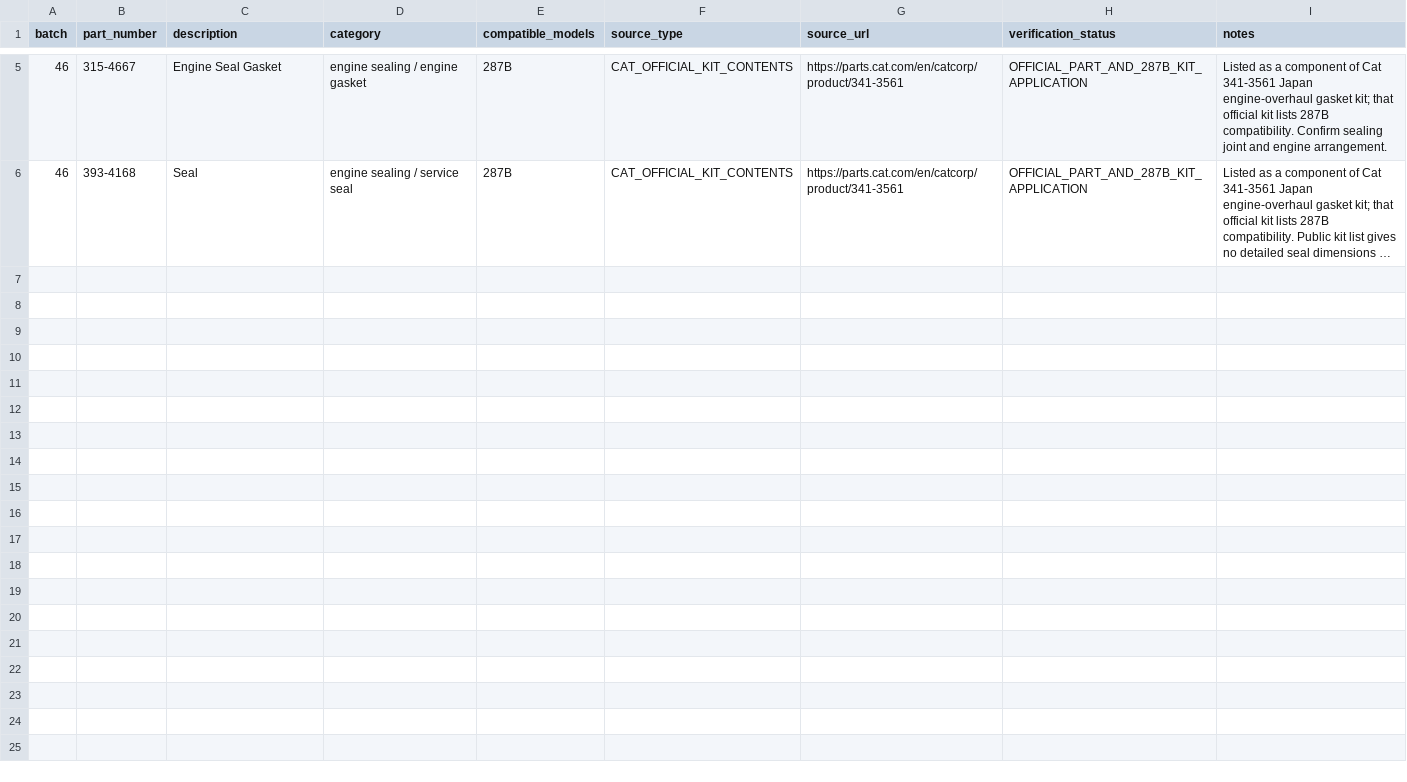
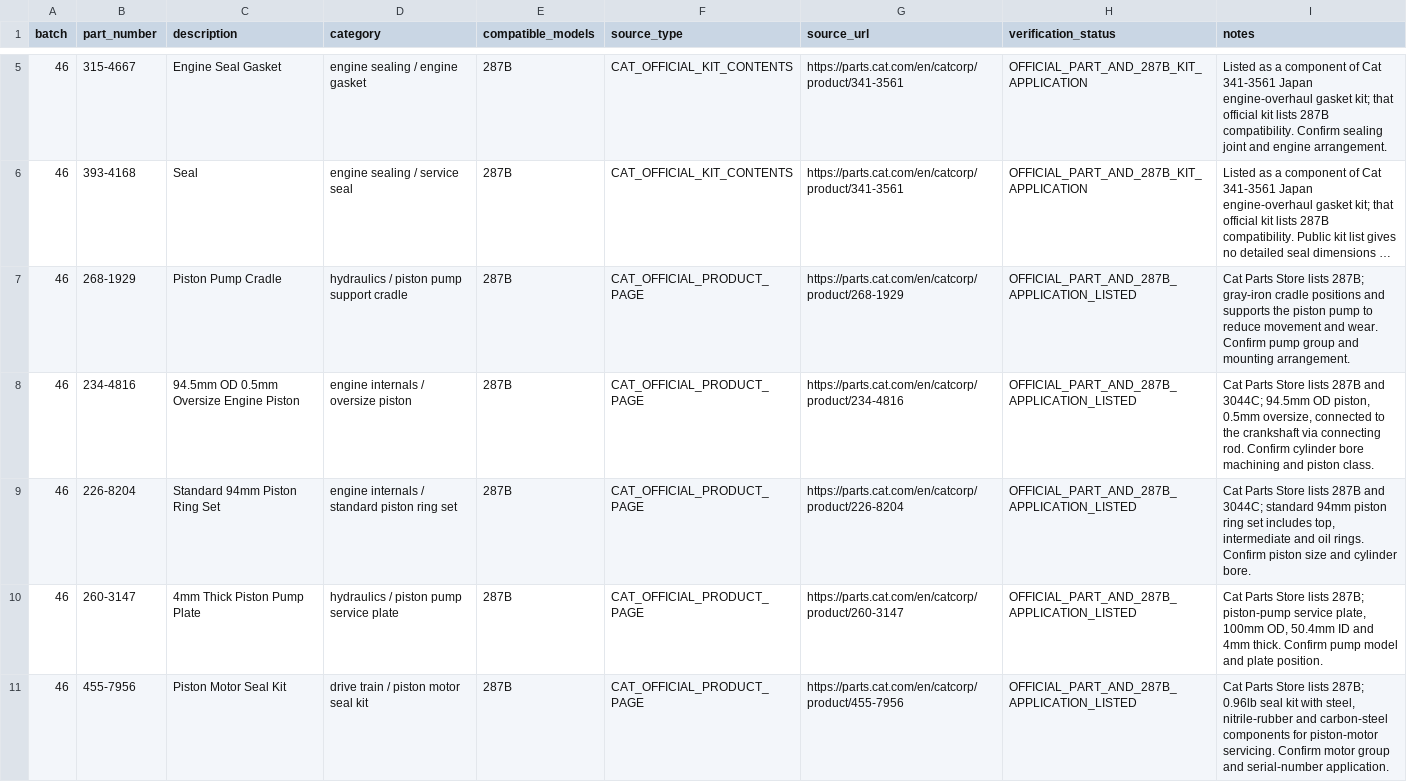
Before and after one commit to saeed860/Amoot-Machine, a CSV file: data/cat-287b-official-batch-46-2026-11-25.csv, drawn as a sheet; only a part is shown, gaps mark what is left out; long unchanged cells end in …; the diff names each change by its address in the sheet, - before the commit and + after, or states it on an @@ line.

Commit message:
catalog: add five Cat 287B piston pump and engine internals parts to batch 46

```diff
--- a/data/cat-287b-official-batch-46-2026-11-25.csv
+++ b/data/cat-287b-official-batch-46-2026-11-25.csv
+row 7: 46 | 268-1929 | Piston Pump Cradle | hydraulics / piston pump support cradle | 287B | CAT_OFFICIAL_PRODUCT_PAGE | https://parts.cat.com/en/catcorp/product/268-1929 | OFFICIAL_PART_AND_287B_APPLICATION_LISTED | Cat Parts Store lists 287B; gray-iron cradle positions and supports the piston pump to reduce movement and wear. Confirm pump group and mounting arrangement.
+row 8: 46 | 234-4816 | 94.5mm OD 0.5mm Oversize Engine Piston | engine internals / oversize piston | 287B | CAT_OFFICIAL_PRODUCT_PAGE | https://parts.cat.com/en/catcorp/product/234-4816 | OFFICIAL_PART_AND_287B_APPLICATION_LISTED | Cat Parts Store lists 287B and 3044C; 94.5mm OD piston, 0.5mm oversize, connected to the crankshaft via connecting rod. Confirm cylinder bore machining and piston class.
+row 9: 46 | 226-8204 | Standard 94mm Piston Ring Set | engine internals / standard piston ring set | 287B | CAT_OFFICIAL_PRODUCT_PAGE | https://parts.cat.com/en/catcorp/product/226-8204 | OFFICIAL_PART_AND_287B_APPLICATION_LISTED | Cat Parts Store lists 287B and 3044C; standard 94mm piston ring set includes top, intermediate and oil rings. Confirm piston size and cylinder bore.
+row 10: 46 | 260-3147 | 4mm Thick Piston Pump Plate | hydraulics / piston pump service plate | 287B | CAT_OFFICIAL_PRODUCT_PAGE | https://parts.cat.com/en/catcorp/product/260-3147 | OFFICIAL_PART_AND_287B_APPLICATION_LISTED | Cat Parts Store lists 287B; piston-pump service plate, 100mm OD, 50.4mm ID and 4mm thick. Confirm pump model and plate position.
+row 11: 46 | 455-7956 | Piston Motor Seal Kit | drive train / piston motor seal kit | 287B | CAT_OFFICIAL_PRODUCT_PAGE | https://parts.cat.com/en/catcorp/product/455-7956 | OFFICIAL_PART_AND_287B_APPLICATION_LISTED | Cat Parts Store lists 287B; 0.96lb seal kit with steel, nitrile-rubber and carbon-steel components for piston-motor servicing. Confirm motor group and serial-number application.
```
